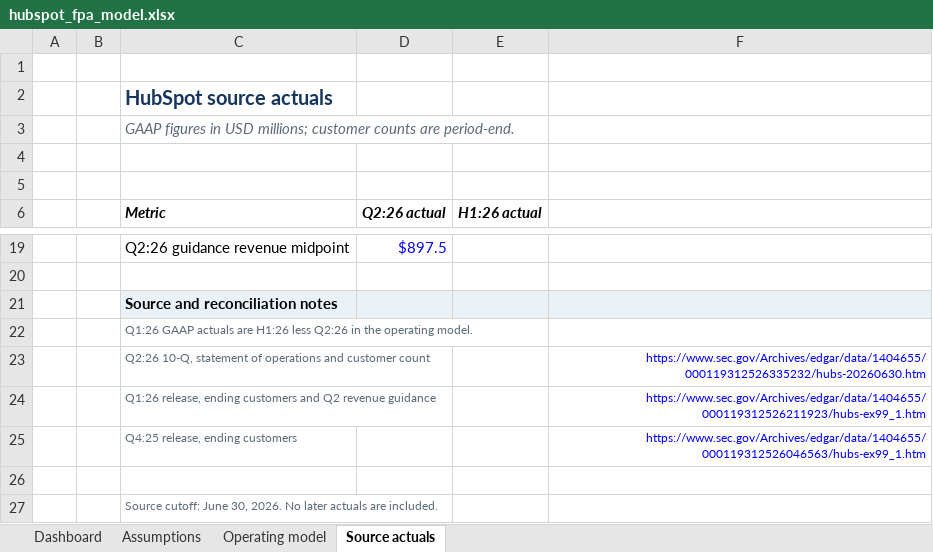
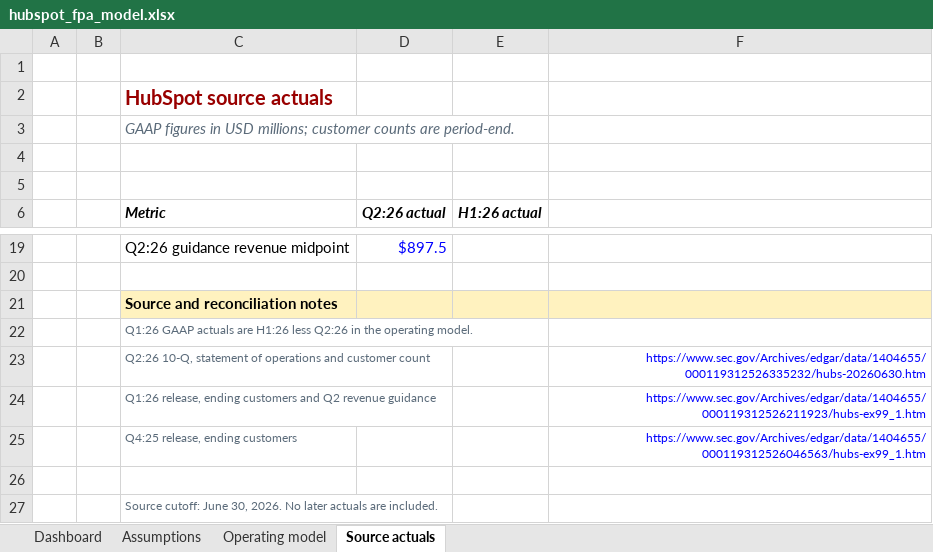
Before and after one commit to chiatzujenny/hubspot-fpa-case-study, an Excel workbook: hubspot_fpa_model.xlsx, sheet Source actuals, drawn as a sheet; only a part is shown, gaps mark what is left out; values as stored, in another font and other column widths than the file's, no borders; the diff names each change by its address in the sheet, - before the commit and + after, or states it on an @@ line.

```diff
--- a/hubspot_fpa_model.xlsx (sheet Source actuals)
+++ b/hubspot_fpa_model.xlsx (sheet Source actuals)
-C2 text colour: #17365D
+C2 text colour: #990000
-C21:F21 fill: #EAF2F8
+C21:F21 fill: #FFF2BF
```
Also changed, not shown: sheet Assumptions, sheet Dashboard, sheet Operating model, charts or pictures, 2 other files.
